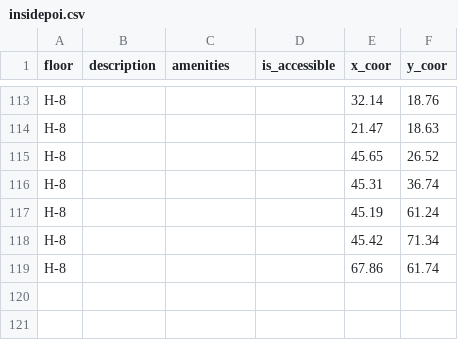
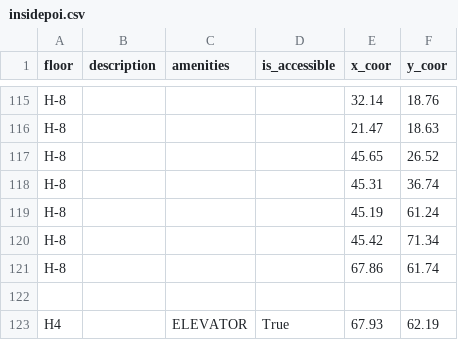
Before and after one commit to Soen390-Pathfinders/SOEN390_PathFinders, a CSV file: backend/app/csv/insidepoi.csv, drawn as a sheet; only a part is shown, gaps mark what is left out; the diff covers the shown part only; the diff names each change by its address in the sheet, - before the commit and + after, or states it on an @@ line.

```diff
--- a/backend/app/csv/insidepoi.csv
+++ b/backend/app/csv/insidepoi.csv
+row 122: (empty)
+row 123: H4 |  | ELEVATOR | True | 67.93 | 62.19
```
Also changed, not shown: 2 added rows and 30 edited cells elsewhere in this file, 1 other file.
